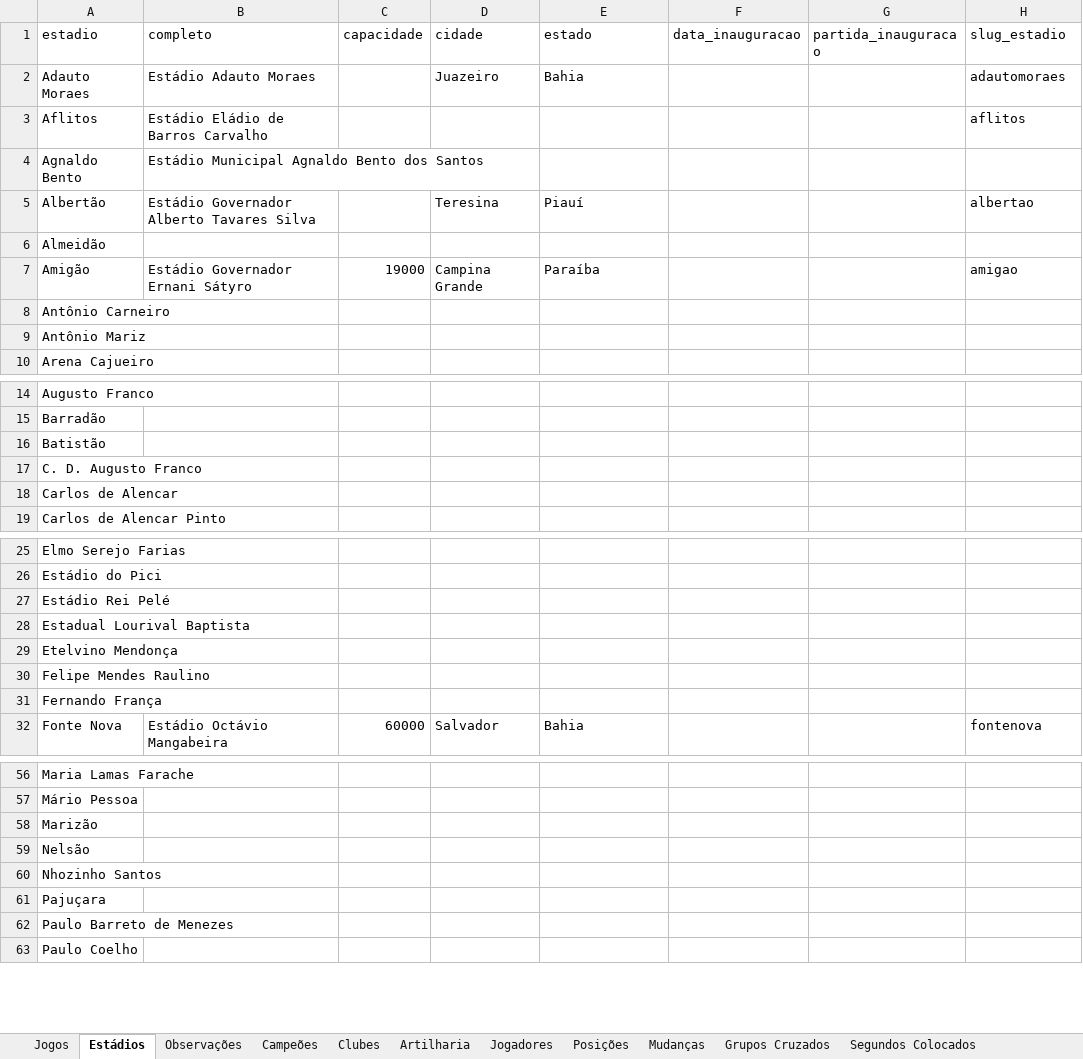
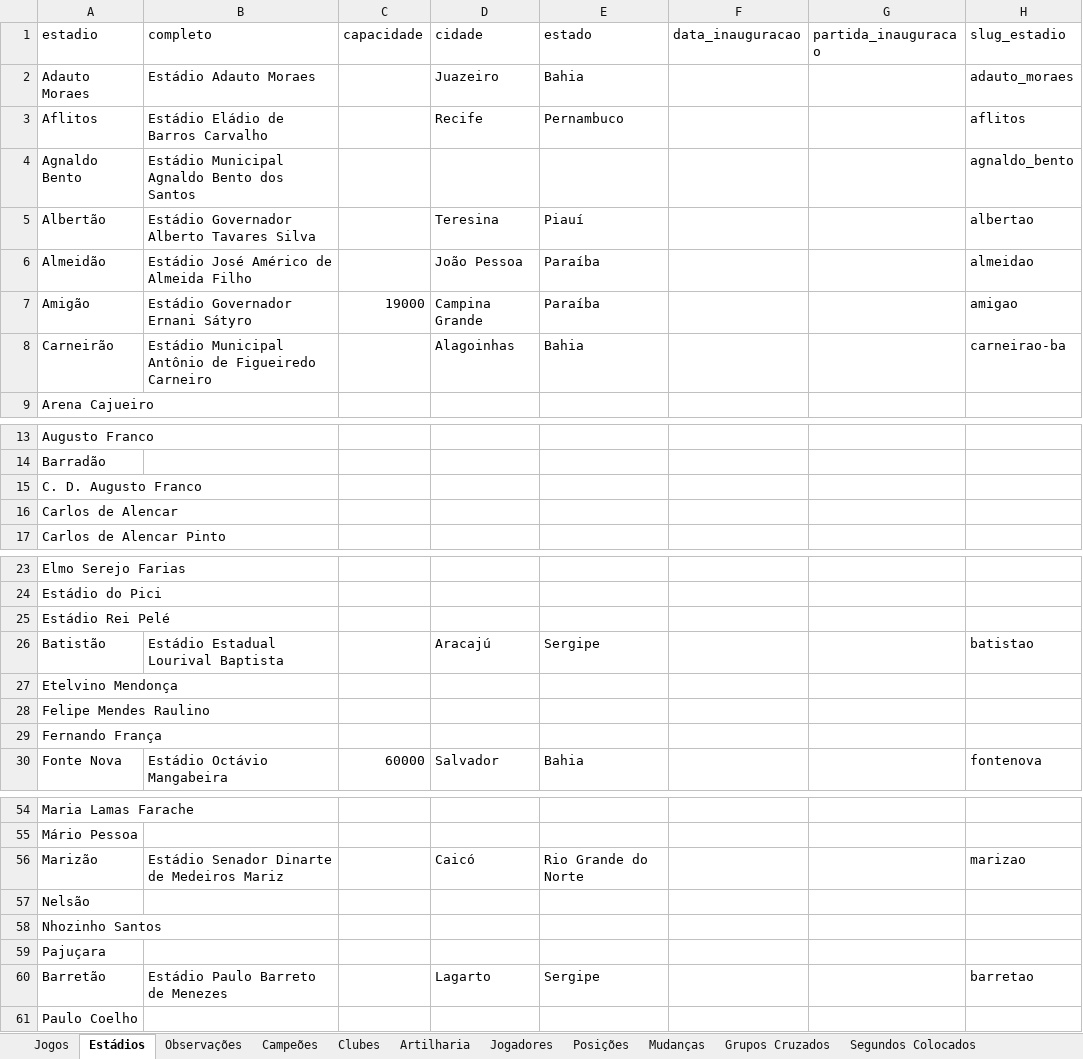
Before and after one commit to PericlesSavio/NE_Dados_FC, an Excel workbook: dados/Futebol Nordestino.xlsx, sheet Estádios, drawn as a sheet; only a part is shown, gaps mark what is left out; values as stored, in another font and other column widths than the file's, no borders; conditional formats not drawn; removed rows and columns are numbered as before the commit, all else as after; the diff names each change by its address in the sheet, - before the commit and + after, or states it on an @@ line.

```diff
--- a/dados/Futebol Nordestino.xlsx (sheet Estádios)
+++ b/dados/Futebol Nordestino.xlsx (sheet Estádios)
-H2 (slug_estadio): adautomoraes
+H2 (slug_estadio): adauto_moraes
-D3 (cidade): (empty)
+D3 (cidade): Recife
-E3 (estado): (empty)
+E3 (estado): Pernambuco
-H4 (slug_estadio): (empty)
+H4 (slug_estadio): agnaldo_bento
-B6 (completo): (empty)
+B6 (completo): Estádio José Américo de Almeida Filho
-D6 (cidade): (empty)
+D6 (cidade): João Pessoa
-E6 (estado): (empty)
+E6 (estado): Paraíba
-H6 (slug_estadio): (empty)
+H6 (slug_estadio): almeidao
-row 8: Antônio Carneiro
-row 9: Antônio Mariz
+row 8: Carneirão | Estádio Municipal Antônio de Figueiredo Carneiro |  | Alagoinhas | Bahia |  |  | carneirao-ba
-row 16: Batistão
-row 28: Estadual Lourival Baptista
+row 26: Batistão | Estádio Estadual Lourival Baptista |  | Aracajú | Sergipe |  |  | batistao
-B56 (completo): (empty)
+B56 (completo): Estádio Senador Dinarte de Medeiros Mariz
-D56 (cidade): (empty)
+D56 (cidade): Caicó
-E56 (estado): (empty)
+E56 (estado): Rio Grande do Norte
-H56 (slug_estadio): (empty)
+H56 (slug_estadio): marizao
-row 62: Paulo Barreto de Menezes
+row 60: Barretão | Estádio Paulo Barreto de Menezes |  | Lagarto | Sergipe |  |  | barretao
```
Also changed, not shown: sheet Jogos, sheet Artilharia, sheet Jogadores, hidden cells.
